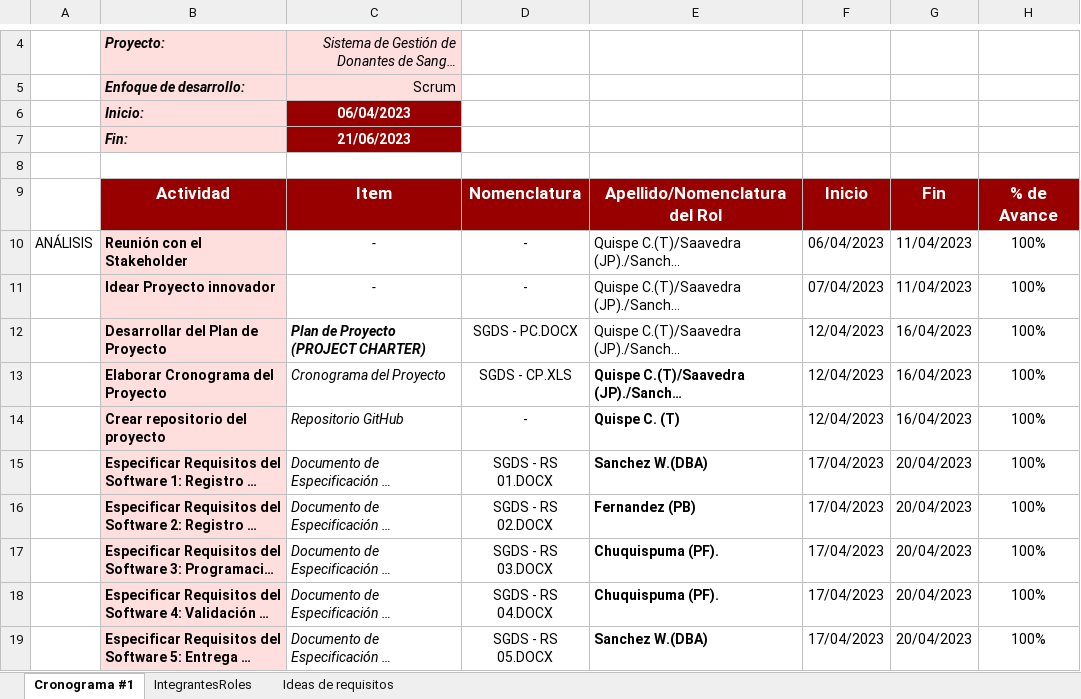
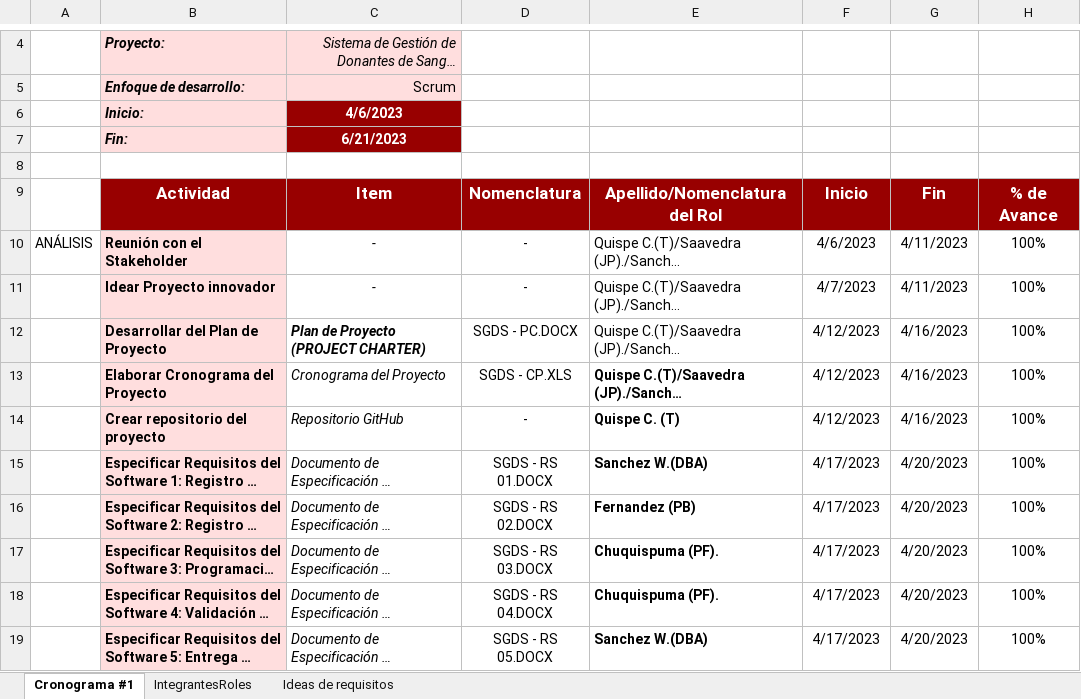
Before and after one commit to Renzoleon/QuantumAnts-Software, an Excel workbook: Desarrollo/SGDS/Gestion/SGDS - CP.XLS.xlsx, sheet Cronograma #1, drawn as a sheet; only a part is shown, gaps mark what is left out; long unchanged cells end in …; values as stored, in another font and other column widths than the file's, no borders; the diff covers the shown part only; the diff names each change by its address in the sheet, - before the commit and + after, or states it on an @@ line.

Commit message:
Actualizacion del avance del cronograma

```diff
--- a/Desarrollo/SGDS/Gestion/SGDS - CP.XLS.xlsx (sheet Cronograma #1)
+++ b/Desarrollo/SGDS/Gestion/SGDS - CP.XLS.xlsx (sheet Cronograma #1)
-C6: 06/04/2023
+C6: 4/6/2023
-C7: 21/06/2023
+C7: 6/21/2023
-F10: 06/04/2023
+F10: 4/6/2023
-G10:G11: 11/04/2023
+G10:G11: 4/11/2023
-F11: 07/04/2023
+F11: 4/7/2023
-F12:F14: 12/04/2023
+F12:F14: 4/12/2023
-G12:G14: 16/04/2023
+G12:G14: 4/16/2023
-F15:F19: 17/04/2023
+F15:F19: 4/17/2023
-G15:G19: 20/04/2023
+G15:G19: 4/20/2023
```
Also changed, not shown: 70 edited cells elsewhere in this sheet.
